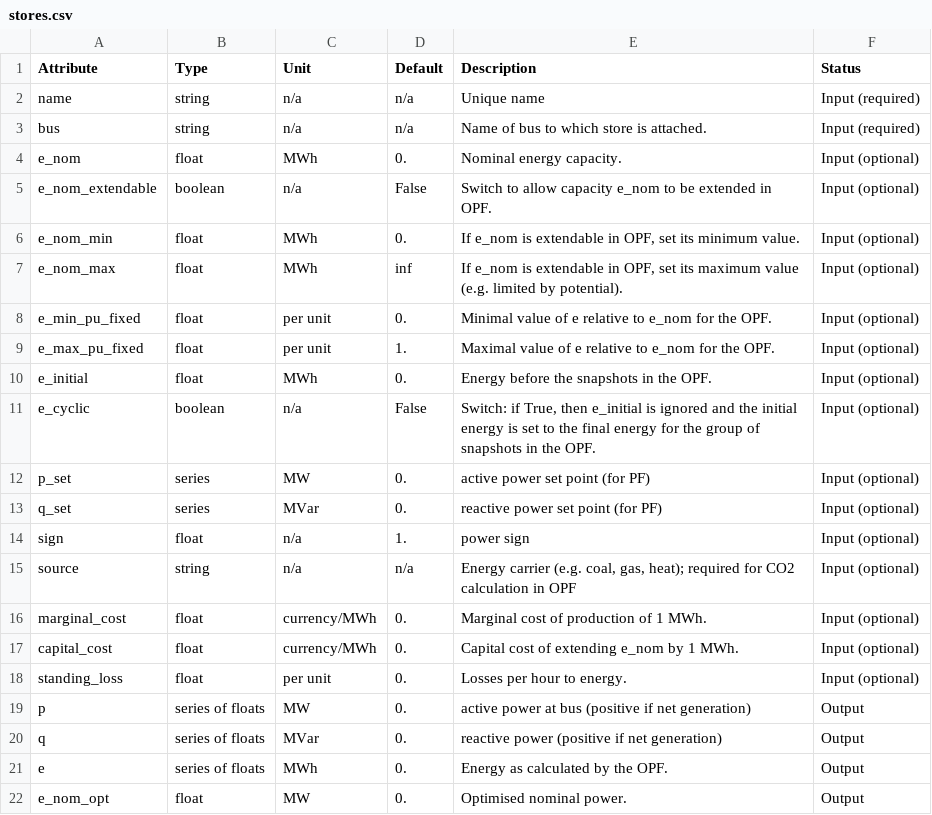
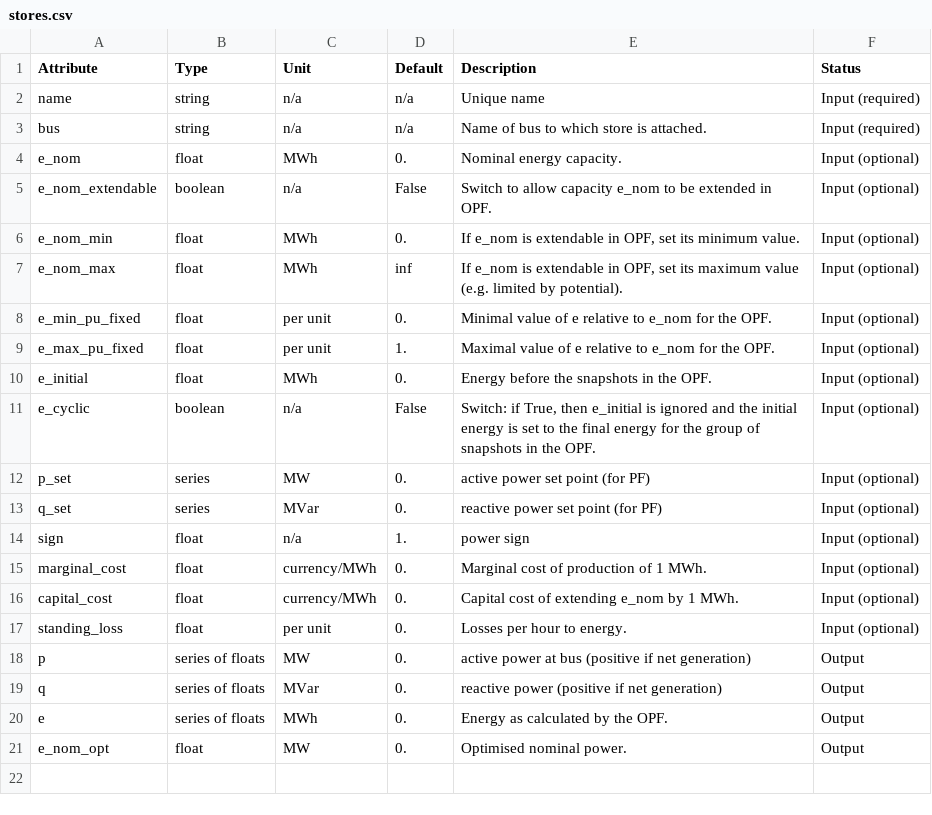
Before and after one commit to PyPSA/PyPSA, a CSV file: doc/stores.csv, drawn as a sheet.

Commit message:
Rename "Source" to "Carrier"
This is now consistent with the "carrier" label of Buses.

Stores now inherit the "carrier" from the Bus to which they're
attached.

The "carrier" of Generators and StorageUnits refers to the prime mover
energy carrier.

```diff
--- a/doc/stores.csv
+++ b/doc/stores.csv
@@ -14,3 +14,2 @@ q_set,series,MVar,0.,reactive power set point (for PF),Input (optional)
 sign,float,n/a,1.,power sign,Input (optional)
-source,string,n/a,n/a,"Energy carrier (e.g. coal, gas, heat); required for CO2 calculation in OPF",Input (optional)
 marginal_cost,float,currency/MWh,0.,"Marginal cost of production of 1 MWh.",Input (optional)
```
Also changed, not shown: doc/generators.csv, doc/storage_units.csv, 33 other files.
